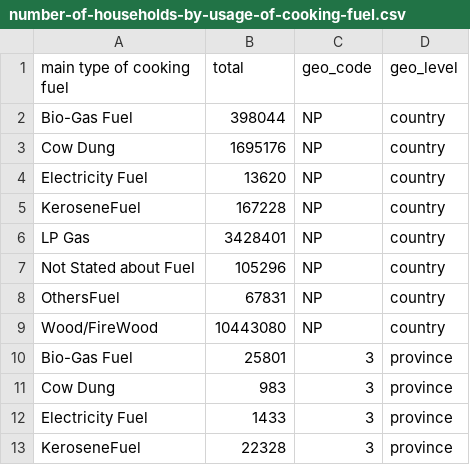
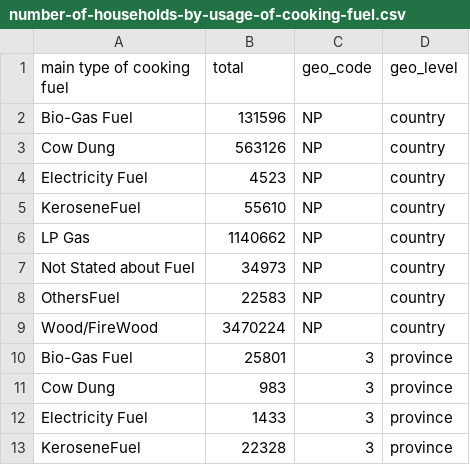
Before and after one commit to CodeforNepal/nepalmap_federal, a CSV file: sql/csv/number-of-households-by-usage-of-cooking-fuel.csv, drawn as a sheet; only a part is shown.

Commit message:
Fix country level data for household dataset

```diff
--- a/sql/csv/number-of-households-by-usage-of-cooking-fuel.csv
+++ b/sql/csv/number-of-households-by-usage-of-cooking-fuel.csv
@@ -1,10 +1,10 @@
 main type of cooking fuel,total,geo_code,geo_level
-Bio-Gas Fuel,398044,NP,country
-Cow Dung,1695176,NP,country
-Electricity Fuel,13620,NP,country
-KeroseneFuel,167228,NP,country
-LP Gas,3428401,NP,country
-Not Stated about Fuel,105296,NP,country
-OthersFuel,67831,NP,country
-Wood/FireWood,10443080,NP,country
+Bio-Gas Fuel,131596,NP,country
+Cow Dung,563126,NP,country
+Electricity Fuel,4523,NP,country
+KeroseneFuel,55610,NP,country
+LP Gas,1140662,NP,country
+Not Stated about Fuel,34973,NP,country
+OthersFuel,22583,NP,country
+Wood/FireWood,3470224,NP,country
 Bio-Gas Fuel,25801,3,province
```
Also changed, not shown: sql/csv/number-of-households-by-ownership-of-house.csv, sql/csv/number-of-households-by-source-of-drinking-water.csv, 5 other files.
